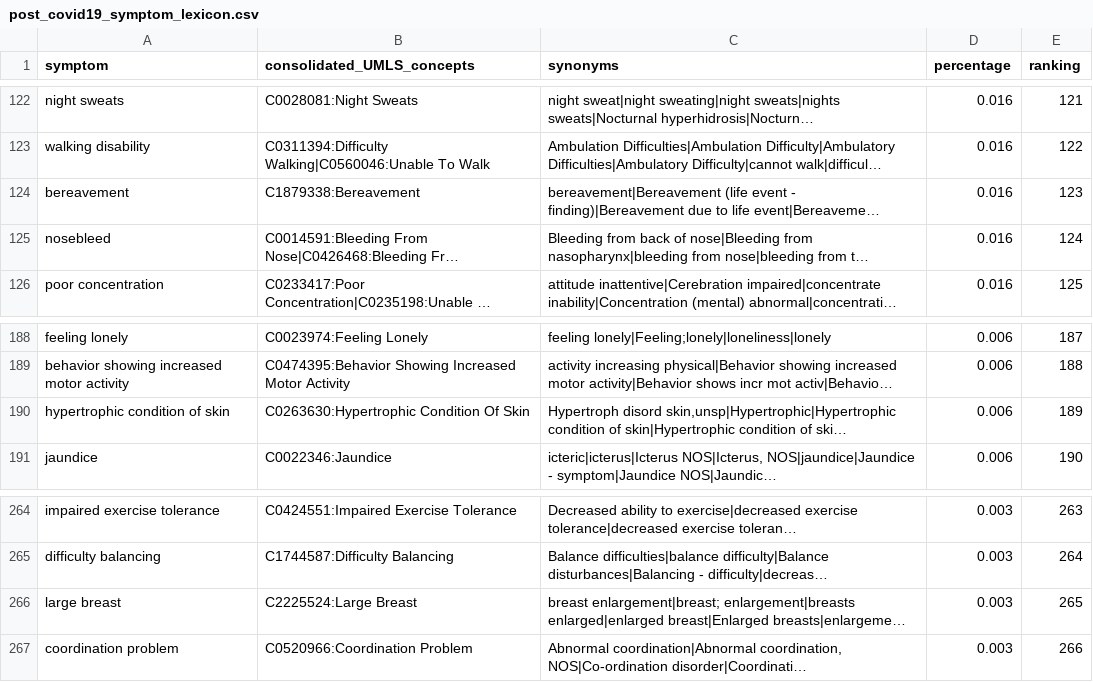
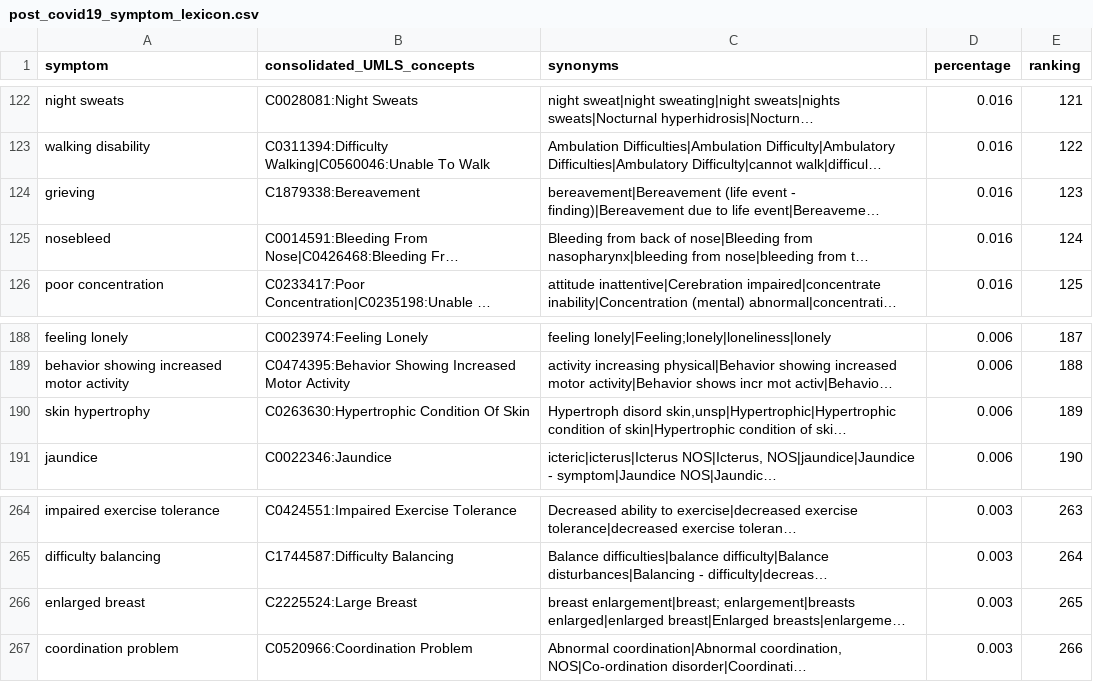
Before and after one commit to bylinn/Post_Acute_COVID19_Symptom_Lexicon, a CSV file: post_covid19_symptom_lexicon.csv, drawn as a sheet; only a part is shown, gaps mark what is left out; long unchanged cells end in …; the diff names each change by its address in the sheet, - before the commit and + after, or states it on an @@ line.

Commit message:
Update post_covid19_symptom_lexicon.csv
update preferred term of some symptom concepts

```diff
--- a/post_covid19_symptom_lexicon.csv
+++ b/post_covid19_symptom_lexicon.csv
-A124 (symptom): bereavement
+A124 (symptom): grieving
-A190 (symptom): hypertrophic condition of skin
+A190 (symptom): skin hypertrophy
-A266 (symptom): large breast
+A266 (symptom): enlarged breast
```
